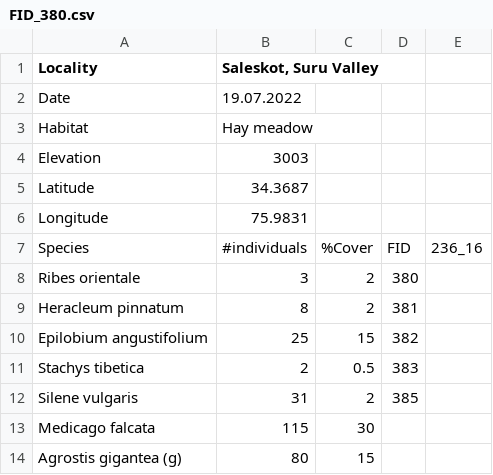
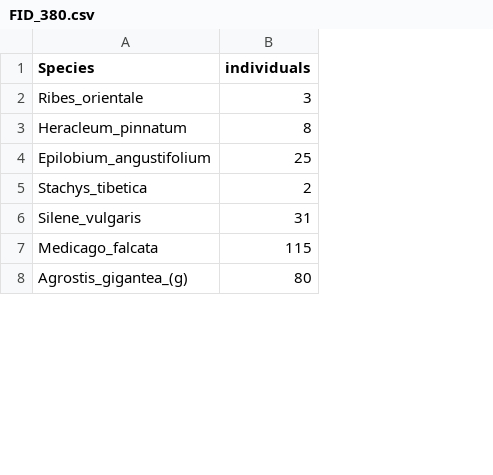
Before and after one commit to farazalam030/csvMerger_aimon, a CSV file: FIDs_Rechecks/FID_380.csv, drawn as a sheet; only a part is shown; removed rows and columns are numbered as before the commit, all else as after; the diff names each change by its address in the sheet, - before the commit and + after, or states it on an @@ line.

```diff
--- a/FIDs_Rechecks/FID_380.csv
+++ b/FIDs_Rechecks/FID_380.csv
-column A (Locality), rows 8-14: Ribes orientale | Heracleum pinnatum | Epilobium angustifolium | Stachys tibetica | Silene vulgaris | Medicago falcata | Agrostis gigantea (g)
+column A (Species), rows 2-8: Ribes_orientale | Heracleum_pinnatum | Epilobium_angustifolium | Stachys_tibetica | Silene_vulgaris | Medicago_falcata | Agrostis_gigantea_(g)
-column C, rows 8-14: 2 | 2 | 15 | 0.5 | 2 | 30 | 15
-column D, rows 8-12: 380 | 381 | 382 | 383 | 385
-column E, empty
-B1: Saleskot, Suru Valley
+B1: individuals
-row 2: Date | 19.07.2022
-row 3: Habitat | Hay meadow
-row 4: Elevation | 3003
-row 5: Latitude | 34.3687
-row 6: Longitude | 75.9831
-row 7: Species | #individuals | %Cover | FID | 236_16
```
Also changed, not shown: FIDs_Rechecks/FID_279.csv, FIDs_Rechecks/FID_333.csv, 40 other files.
